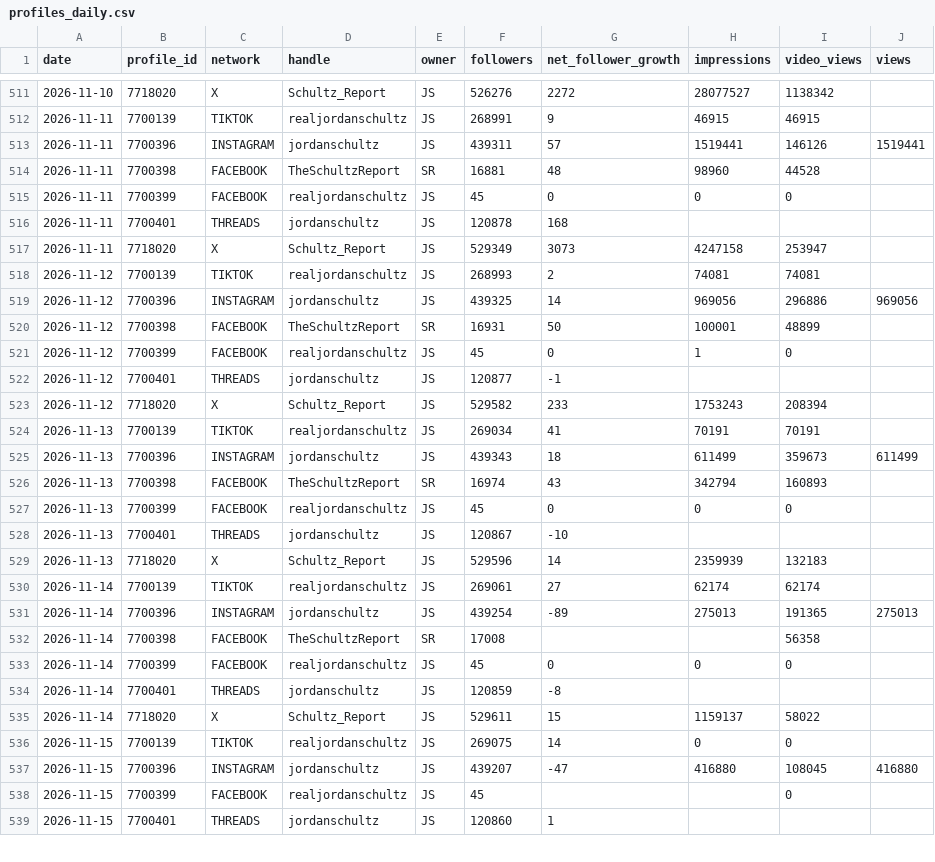
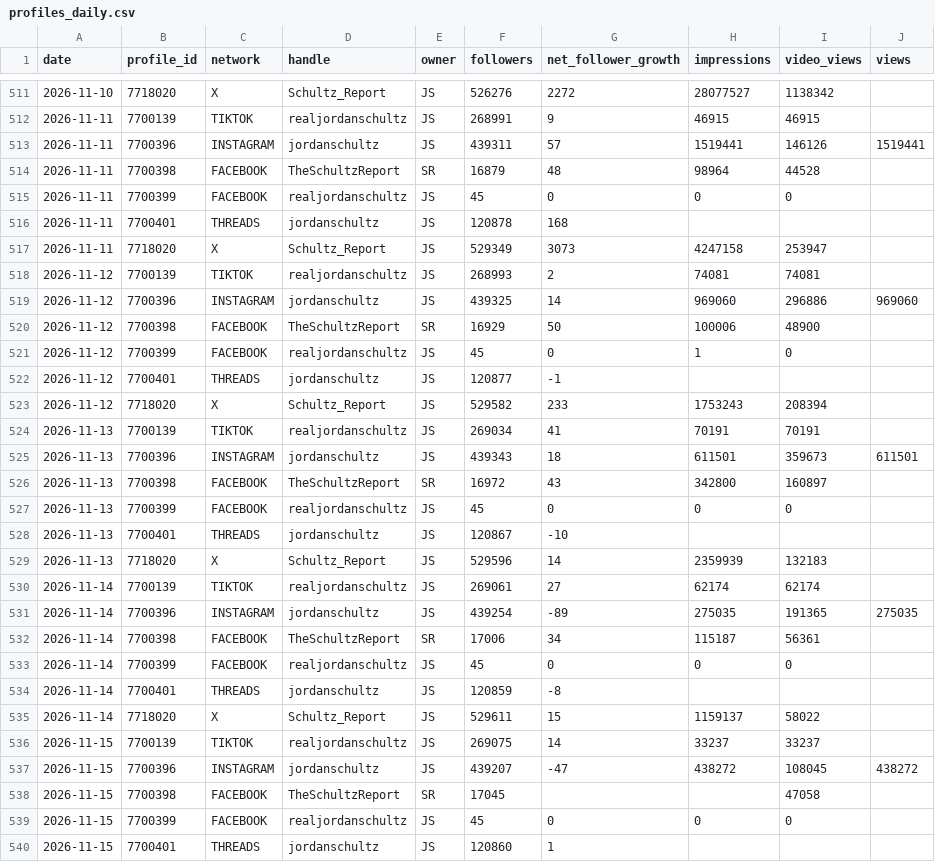
Before and after one commit to raindelaymedia/The-Schultz-Report, a CSV file: schultz_report/data_sr/from_rdm/sprout/profiles_daily.csv, drawn as a sheet; only a part is shown, gaps mark what is left out; the diff covers the shown part only.

```diff
--- a/schultz_report/data_sr/from_rdm/sprout/profiles_daily.csv
+++ b/schultz_report/data_sr/from_rdm/sprout/profiles_daily.csv
@@ -513,3 +513,3 @@ date,profile_id,network,handle,owner,followers,net_follower_growth,impressions,v
 2026-11-11,7700396,INSTAGRAM,jordanschultz,JS,439311,57,1519441,146126,1519441
-2026-11-11,7700398,FACEBOOK,TheSchultzReport,SR,16881,48,98960,44528,
+2026-11-11,7700398,FACEBOOK,TheSchultzReport,SR,16879,48,98964,44528,
 2026-11-11,7700399,FACEBOOK,realjordanschultz,JS,45,0,0,0,
@@ -518,4 +518,4 @@ date,profile_id,network,handle,owner,followers,net_follower_growth,impressions,v
 2026-11-12,7700139,TIKTOK,realjordanschultz,JS,268993,2,74081,74081,
-2026-11-12,7700396,INSTAGRAM,jordanschultz,JS,439325,14,969056,296886,969056
-2026-11-12,7700398,FACEBOOK,TheSchultzReport,SR,16931,50,100001,48899,
+2026-11-12,7700396,INSTAGRAM,jordanschultz,JS,439325,14,969060,296886,969060
+2026-11-12,7700398,FACEBOOK,TheSchultzReport,SR,16929,50,100006,48900,
 2026-11-12,7700399,FACEBOOK,realjordanschultz,JS,45,0,1,0,
@@ -524,4 +524,4 @@ date,profile_id,network,handle,owner,followers,net_follower_growth,impressions,v
 2026-11-13,7700139,TIKTOK,realjordanschultz,JS,269034,41,70191,70191,
-2026-11-13,7700396,INSTAGRAM,jordanschultz,JS,439343,18,611499,359673,611499
-2026-11-13,7700398,FACEBOOK,TheSchultzReport,SR,16974,43,342794,160893,
+2026-11-13,7700396,INSTAGRAM,jordanschultz,JS,439343,18,611501,359673,611501
+2026-11-13,7700398,FACEBOOK,TheSchultzReport,SR,16972,43,342800,160897,
 2026-11-13,7700399,FACEBOOK,realjordanschultz,JS,45,0,0,0,
@@ -530,4 +530,4 @@ date,profile_id,network,handle,owner,followers,net_follower_growth,impressions,v
 2026-11-14,7700139,TIKTOK,realjordanschultz,JS,269061,27,62174,62174,
-2026-11-14,7700396,INSTAGRAM,jordanschultz,JS,439254,-89,275013,191365,275013
-2026-11-14,7700398,FACEBOOK,TheSchultzReport,SR,17008,,,56358,
+2026-11-14,7700396,INSTAGRAM,jordanschultz,JS,439254,-89,275035,191365,275035
+2026-11-14,7700398,FACEBOOK,TheSchultzReport,SR,17006,34,115187,56361,
 2026-11-14,7700399,FACEBOOK,realjordanschultz,JS,45,0,0,0,
@@ -535,5 +535,6 @@ date,profile_id,network,handle,owner,followers,net_follower_growth,impressions,v
 2026-11-14,7718020,X,Schultz_Report,JS,529611,15,1159137,58022,
-2026-11-15,7700139,TIKTOK,realjordanschultz,JS,269075,14,0,0,
-2026-11-15,7700396,INSTAGRAM,jordanschultz,JS,439207,-47,416880,108045,416880
-2026-11-15,7700399,FACEBOOK,realjordanschultz,JS,45,,,0,
+2026-11-15,7700139,TIKTOK,realjordanschultz,JS,269075,14,33237,33237,
+2026-11-15,7700396,INSTAGRAM,jordanschultz,JS,439207,-47,438272,108045,438272
+2026-11-15,7700398,FACEBOOK,TheSchultzReport,SR,17045,,,47058,
+2026-11-15,7700399,FACEBOOK,realjordanschultz,JS,45,0,0,0,
 2026-11-15,7700401,THREADS,jordanschultz,JS,120860,1,,,
```
Also changed, not shown: 5 added rows and 91 edited cells elsewhere in this file, schultz_report/data_sr/from_rdm/socials_sr.csv, schultz_report/data_sr/from_rdm/tiktok/account_daily.csv, 7 other files.
